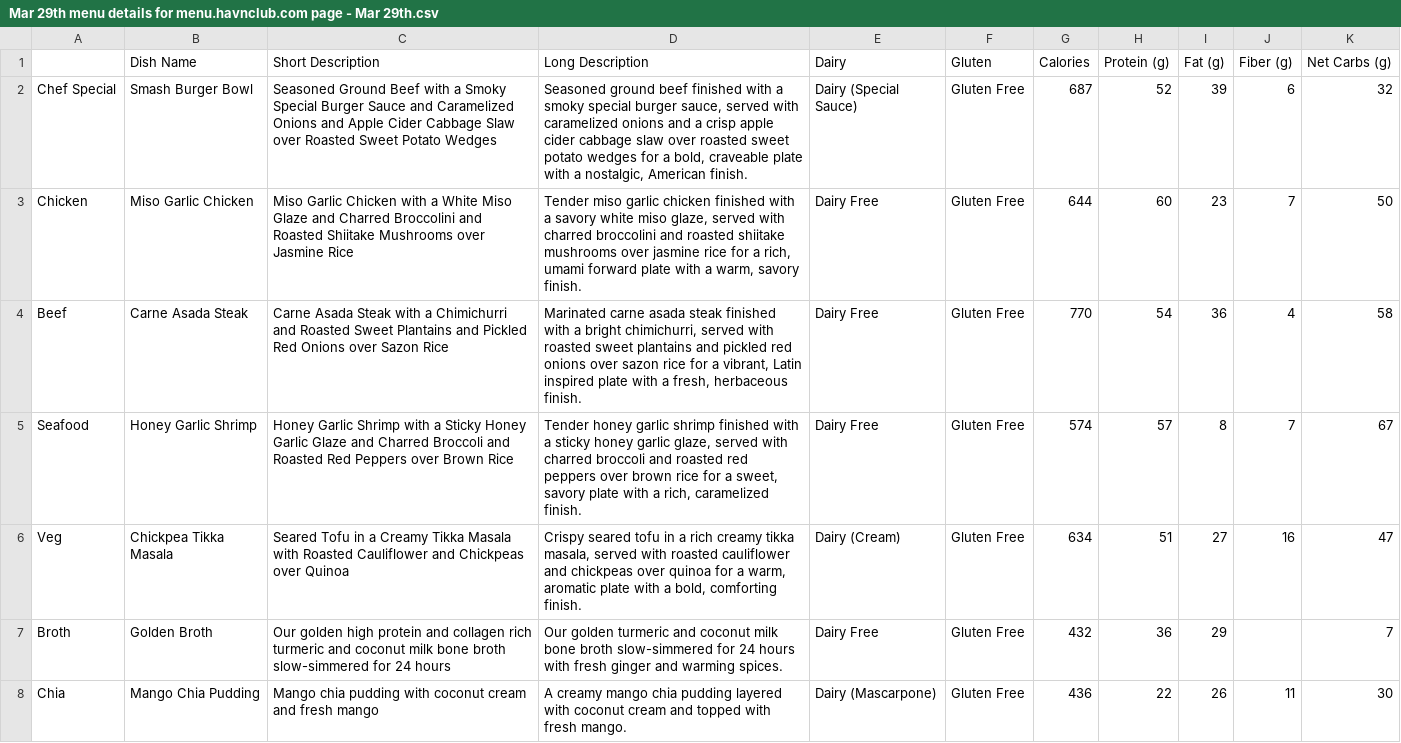
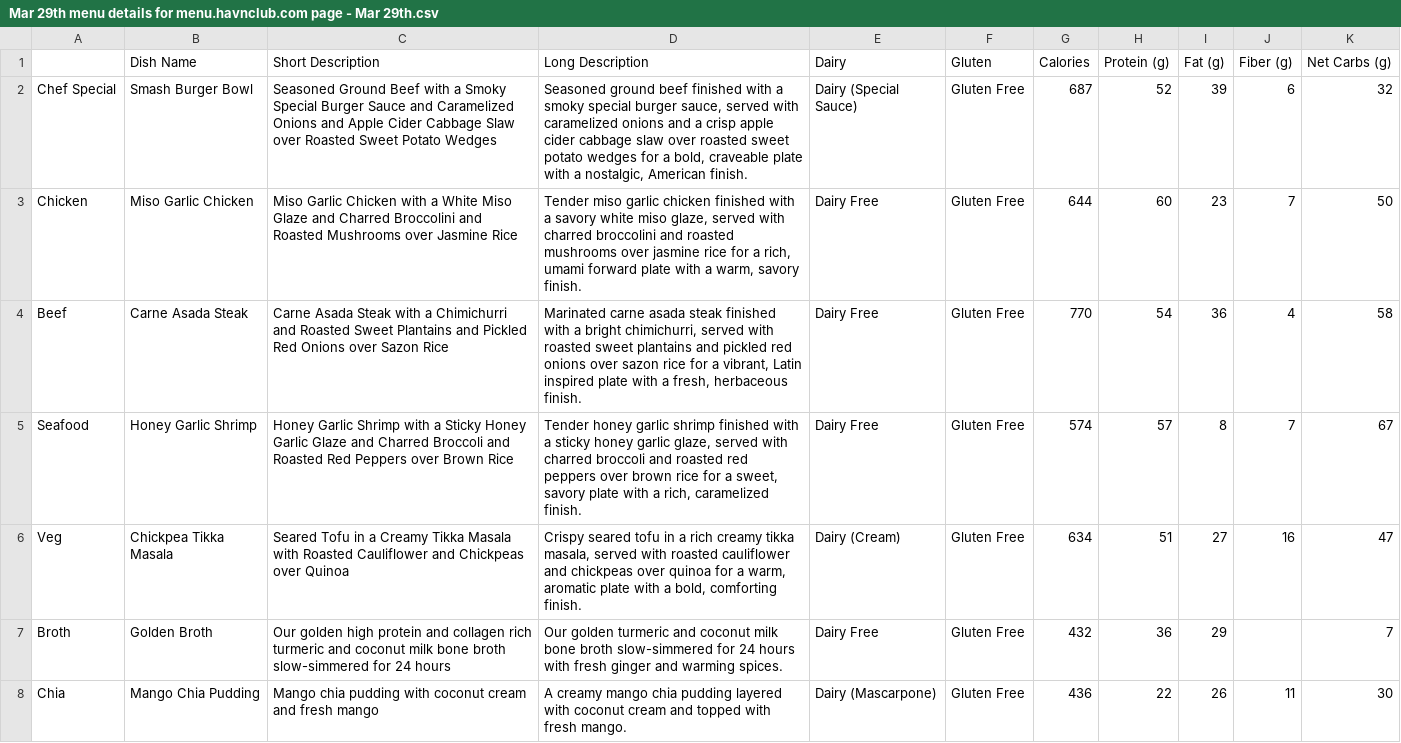
Before and after one commit to zeshan-havn/havn-menu, a CSV file: Mar 29th Menu File/Mar 29th menu details for menu.havnclub.com page - Mar 29th.csv, drawn as a sheet.

```diff
--- a/Mar 29th Menu File/Mar 29th menu details for menu.havnclub.com page - Mar 29th.csv
+++ b/Mar 29th Menu File/Mar 29th menu details for menu.havnclub.com page - Mar 29th.csv
@@ -2,3 +2,3 @@
 Chef Special,Smash Burger Bowl,Seasoned Ground Beef with a Smoky Special Burger Sauce and Caramelized Onions and Apple Cider Cabbage Slaw over Roasted Sweet Potato Wedges,"Seasoned ground beef finished with a smoky special burger sauce, served with caramelized onions and a crisp apple cider cabbage slaw over roasted sweet potato wedges for a bold, craveable plate with a nostalgic, American finish.",Dairy (Special Sauce),Gluten Free,687,52,39,6,32
-Chicken,Miso Garlic Chicken,Miso Garlic Chicken with a White Miso Glaze and Charred Broccolini and Roasted Shiitake Mushrooms over Jasmine Rice,"Tender miso garlic chicken finished with a savory white miso glaze, served with charred broccolini and roasted shiitake mushrooms over jasmine rice for a rich, umami forward plate with a warm, savory finish.",Dairy Free,Gluten Free,644,60,23,7,50
+Chicken,Miso Garlic Chicken,Miso Garlic Chicken with a White Miso Glaze and Charred Broccolini and Roasted Mushrooms over Jasmine Rice,"Tender miso garlic chicken finished with a savory white miso glaze, served with charred broccolini and roasted mushrooms over jasmine rice for a rich, umami forward plate with a warm, savory finish.",Dairy Free,Gluten Free,644,60,23,7,50
 Beef,Carne Asada Steak,Carne Asada Steak with a Chimichurri and Roasted Sweet Plantains and Pickled Red Onions over Sazon Rice,"Marinated carne asada steak finished with a bright chimichurri, served with roasted sweet plantains and pickled red onions over sazon rice for a vibrant, Latin inspired plate with a fresh, herbaceous finish.",Dairy Free,Gluten Free,770,54,36,4,58
```
Also changed, not shown: 2 other files.
